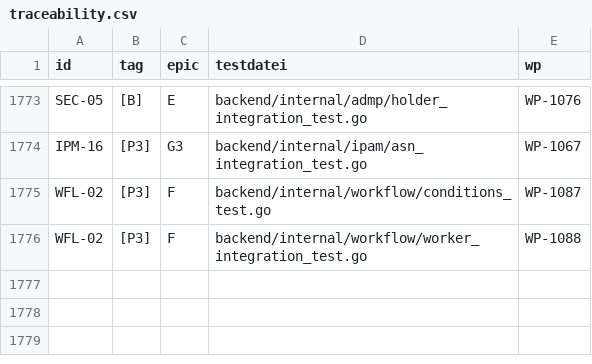
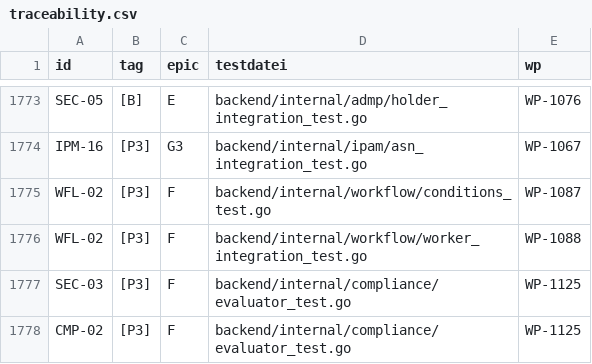
Before and after one commit to DataHub-Chiemgau/Reticora-CMDB, a CSV file: docs/traceability.csv, drawn as a sheet; only a part is shown, gaps mark what is left out.

```diff
--- a/docs/traceability.csv
+++ b/docs/traceability.csv
@@ -1776 +1776,3 @@ WFL-02;[P3];F;backend/internal/workflow/conditions_test.go;WP-1087
 WFL-02;[P3];F;backend/internal/workflow/worker_integration_test.go;WP-1088
+SEC-03;[P3];F;backend/internal/compliance/evaluator_test.go;WP-1125
+CMP-02;[P3];F;backend/internal/compliance/evaluator_test.go;WP-1125
```
Also changed, not shown: 16 other files.
